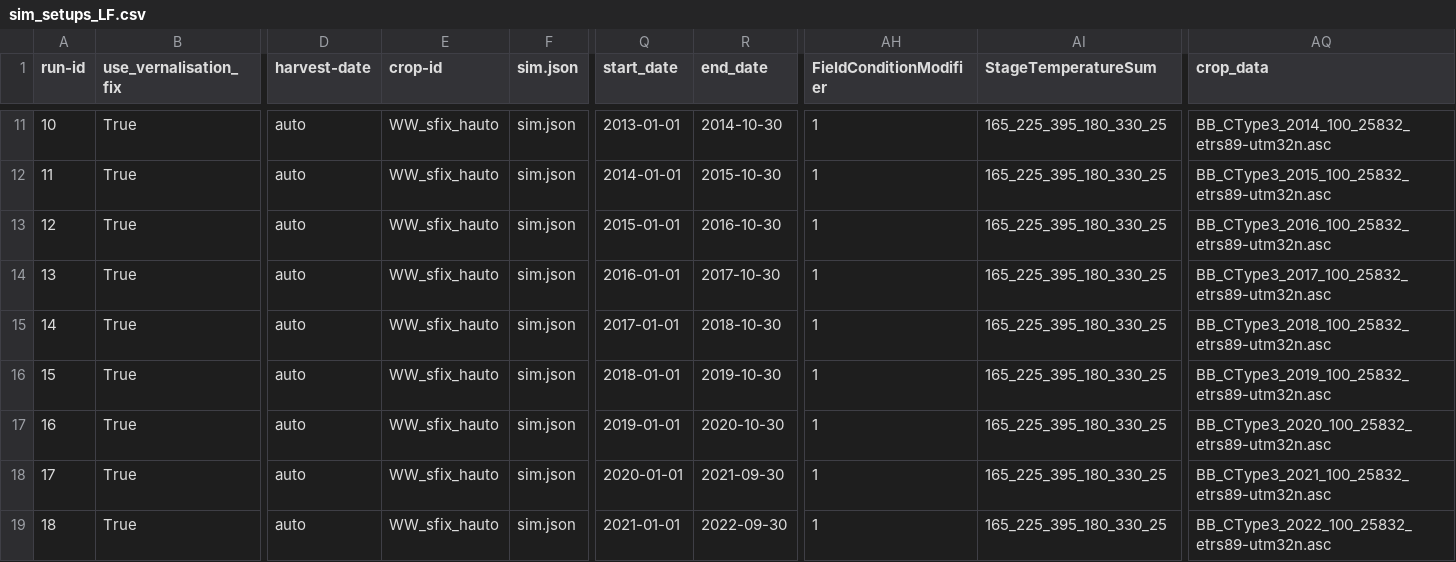
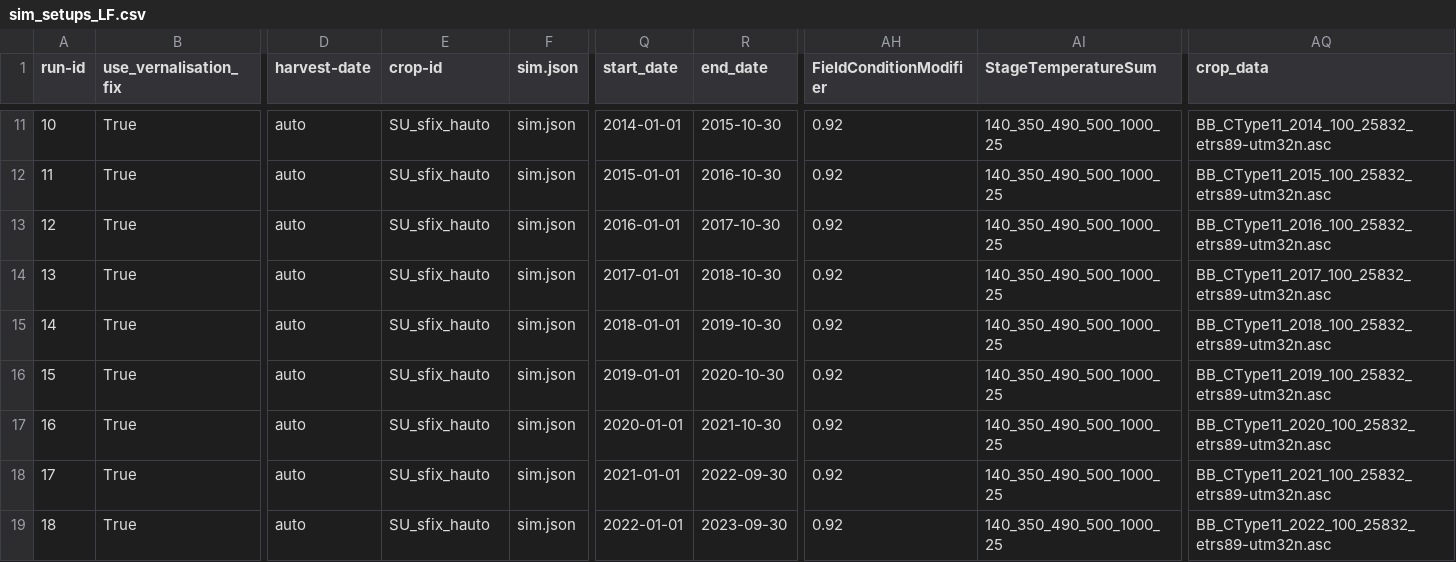
Before and after one commit to zalf-rpm/switch, a CSV file: sim_setups_LF.csv, drawn as a sheet; only a part is shown, gaps mark what is left out; the diff covers the shown part only; the diff names each change by its address in the sheet, - before the commit and + after, or states it on an @@ line.

```diff
--- a/sim_setups_LF.csv
+++ b/sim_setups_LF.csv
-E11:E19 (crop-id): WW_sfix_hauto
+E11:E19 (crop-id): SU_sfix_hauto
-Q11 (start_date): 2013-01-01
+Q11 (start_date): 2014-01-01
-R11 (end_date): 2014-10-30
+R11 (end_date): 2015-10-30
-AH11:AH19 (FieldConditionModifier): 1
+AH11:AH19 (FieldConditionModifier): 0.92
-AI11:AI19 (StageTemperatureSum): 165_225_395_180_330_25
+AI11:AI19 (StageTemperatureSum): 140_350_490_500_1000_25
-AQ11 (crop_data): BB_CType3_2014_100_25832_etrs89-utm32n.asc
+AQ11 (crop_data): BB_CType11_2014_100_25832_etrs89-utm32n.asc
-Q12 (start_date): 2014-01-01
+Q12 (start_date): 2015-01-01
-R12 (end_date): 2015-10-30
+R12 (end_date): 2016-10-30
-AQ12 (crop_data): BB_CType3_2015_100_25832_etrs89-utm32n.asc
+AQ12 (crop_data): BB_CType11_2015_100_25832_etrs89-utm32n.asc
-Q13 (start_date): 2015-01-01
+Q13 (start_date): 2016-01-01
-R13 (end_date): 2016-10-30
+R13 (end_date): 2017-10-30
-AQ13 (crop_data): BB_CType3_2016_100_25832_etrs89-utm32n.asc
+AQ13 (crop_data): BB_CType11_2016_100_25832_etrs89-utm32n.asc
-Q14 (start_date): 2016-01-01
+Q14 (start_date): 2017-01-01
-R14 (end_date): 2017-10-30
+R14 (end_date): 2018-10-30
-AQ14 (crop_data): BB_CType3_2017_100_25832_etrs89-utm32n.asc
+AQ14 (crop_data): BB_CType11_2017_100_25832_etrs89-utm32n.asc
-Q15 (start_date): 2017-01-01
+Q15 (start_date): 2018-01-01
-R15 (end_date): 2018-10-30
+R15 (end_date): 2019-10-30
-AQ15 (crop_data): BB_CType3_2018_100_25832_etrs89-utm32n.asc
+AQ15 (crop_data): BB_CType11_2018_100_25832_etrs89-utm32n.asc
-Q16 (start_date): 2018-01-01
+Q16 (start_date): 2019-01-01
-R16 (end_date): 2019-10-30
+R16 (end_date): 2020-10-30
-AQ16 (crop_data): BB_CType3_2019_100_25832_etrs89-utm32n.asc
+AQ16 (crop_data): BB_CType11_2019_100_25832_etrs89-utm32n.asc
-Q17 (start_date): 2019-01-01
+Q17 (start_date): 2020-01-01
-R17 (end_date): 2020-10-30
+R17 (end_date): 2021-10-30
-AQ17 (crop_data): BB_CType3_2020_100_25832_etrs89-utm32n.asc
+AQ17 (crop_data): BB_CType11_2020_100_25832_etrs89-utm32n.asc
-Q18 (start_date): 2020-01-01
+Q18 (start_date): 2021-01-01
-R18 (end_date): 2021-09-30
+R18 (end_date): 2022-09-30
-AQ18 (crop_data): BB_CType3_2021_100_25832_etrs89-utm32n.asc
+AQ18 (crop_data): BB_CType11_2021_100_25832_etrs89-utm32n.asc
-Q19 (start_date): 2021-01-01
+Q19 (start_date): 2022-01-01
-R19 (end_date): 2022-09-30
+R19 (end_date): 2023-09-30
-AQ19 (crop_data): BB_CType3_2022_100_25832_etrs89-utm32n.asc
+AQ19 (crop_data): BB_CType11_2022_100_25832_etrs89-utm32n.asc
```
Also changed, not shown: 54 edited cells elsewhere in this file.
